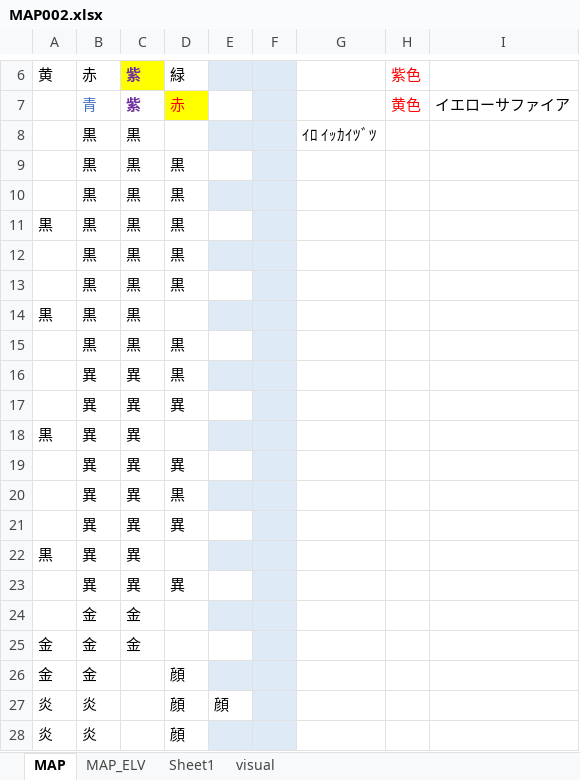
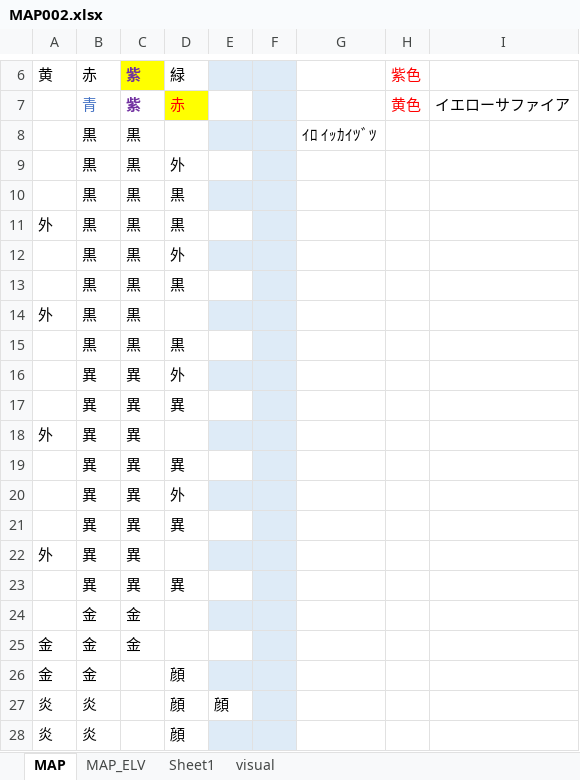
Before and after one commit to eqlair/magia-pilgrims, an Excel workbook: files/MAP/MAP002.xlsx, sheet MAP, drawn as a sheet; only a part is shown, gaps mark what is left out; values as stored, in another font and other column widths than the file's, no borders; removed rows and columns are numbered as before the commit, all else as after; the diff names each change by its address in the sheet, - before the commit and + after, or states it on an @@ line.

```diff
--- a/files/MAP/MAP002.xlsx (sheet MAP)
+++ b/files/MAP/MAP002.xlsx (sheet MAP)
+row 9:  | 黒 | 黒 | 外
-E10 fill: none
+E10 fill: #DEEBF7
+row 11: 外 | 黒 | 黒 | 黒
+row 12:  | 黒 | 黒 | 外
-E13 fill: #DEEBF7
+E13 fill: none
-A14: 黒
+A14: 外
-D14: 黒
+D14: (empty)
-E14 fill: none
+E14 fill: #DEEBF7
-E15 fill: #DEEBF7
+E15 fill: none
-row 13:  | 黒 | 黒 | 黒
-row 14: 黒 | 黒 | 黒
-row 15:  | 黒 | 黒 | 黒
-D16: 黒
+D16: 外
-A18: 黒
+A18: 外
-D20: 黒
+D20: 外
-A22: 黒
+A22: 外
```
Also changed, not shown: sheet visual, formulas that keep their value, files/DATA/battle_sys.xlsx, public/files/DATA/battle_sys.xlsx, 3 other files.
